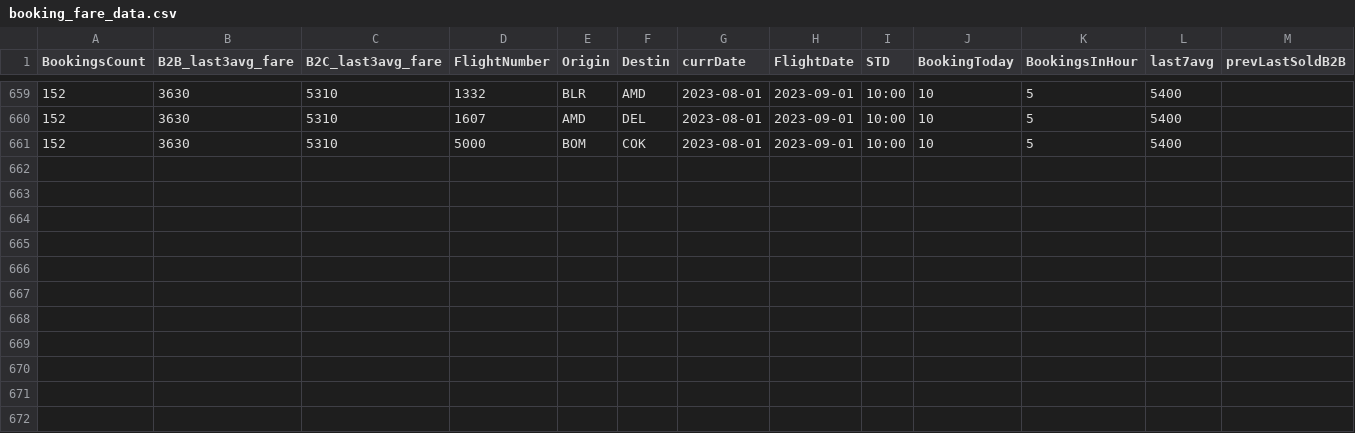
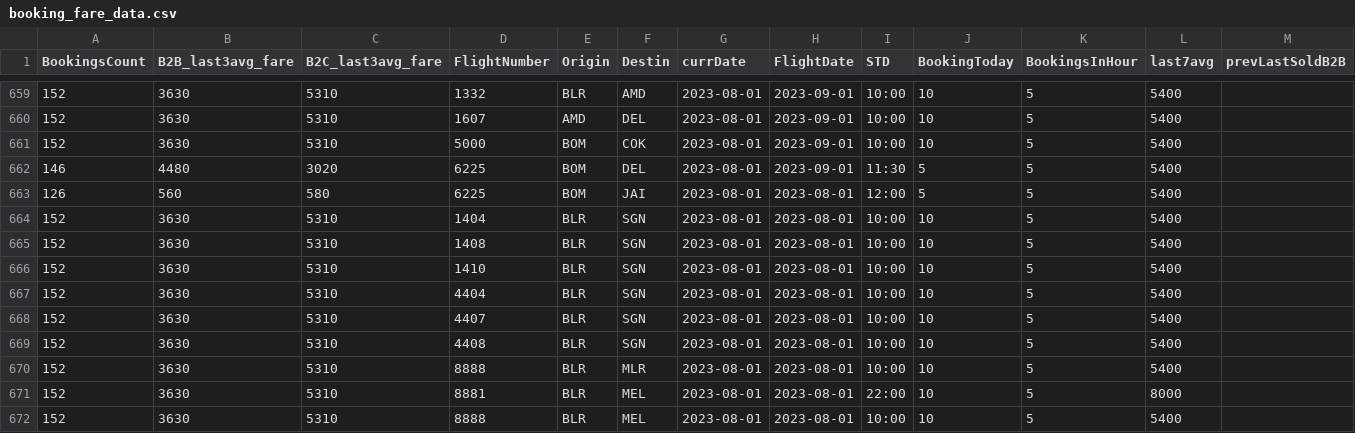
Before and after one commit to vivekbolla123/rm-allocation-serverless-funcs, a CSV file: QPDynamicAllocation/testcases/input/booking_fare_data.csv, drawn as a sheet; only a part is shown, gaps mark what is left out; rows hold the shown columns only; the diff names each change by its address in the sheet, - before the commit and + after, or states it on an @@ line.

```diff
--- a/QPDynamicAllocation/testcases/input/booking_fare_data.csv
+++ b/QPDynamicAllocation/testcases/input/booking_fare_data.csv
+row 662: 146 | 4480 | 3020 | 6225 | BOM | DEL | 2023-08-01 | 2023-09-01 | 11:30 | 5 | 5 | 5400
+row 663: 126 | 560 | 580 | 6225 | BOM | JAI | 2023-08-01 | 2023-08-01 | 12:00 | 5 | 5 | 5400
+row 664: 152 | 3630 | 5310 | 1404 | BLR | SGN | 2023-08-01 | 2023-08-01 | 10:00 | 10 | 5 | 5400
+row 665: 152 | 3630 | 5310 | 1408 | BLR | SGN | 2023-08-01 | 2023-08-01 | 10:00 | 10 | 5 | 5400
+row 666: 152 | 3630 | 5310 | 1410 | BLR | SGN | 2023-08-01 | 2023-08-01 | 10:00 | 10 | 5 | 5400
+row 667: 152 | 3630 | 5310 | 4404 | BLR | SGN | 2023-08-01 | 2023-08-01 | 10:00 | 10 | 5 | 5400
+row 668: 152 | 3630 | 5310 | 4407 | BLR | SGN | 2023-08-01 | 2023-08-01 | 10:00 | 10 | 5 | 5400
+row 669: 152 | 3630 | 5310 | 4408 | BLR | SGN | 2023-08-01 | 2023-08-01 | 10:00 | 10 | 5 | 5400
+row 670: 152 | 3630 | 5310 | 8888 | BLR | MLR | 2023-08-01 | 2023-08-01 | 10:00 | 10 | 5 | 5400
+row 671: 152 | 3630 | 5310 | 8881 | BLR | MEL | 2023-08-01 | 2023-08-01 | 22:00 | 10 | 5 | 8000
+row 672: 152 | 3630 | 5310 | 8888 | BLR | MEL | 2023-08-01 | 2023-08-01 | 10:00 | 10 | 5 | 5400
```
Also changed, not shown: QPDynamicAllocation/testcases/input/Bookload.csv, QPDynamicAllocation/testcases/input/MarketList.csv, 37 other files.
